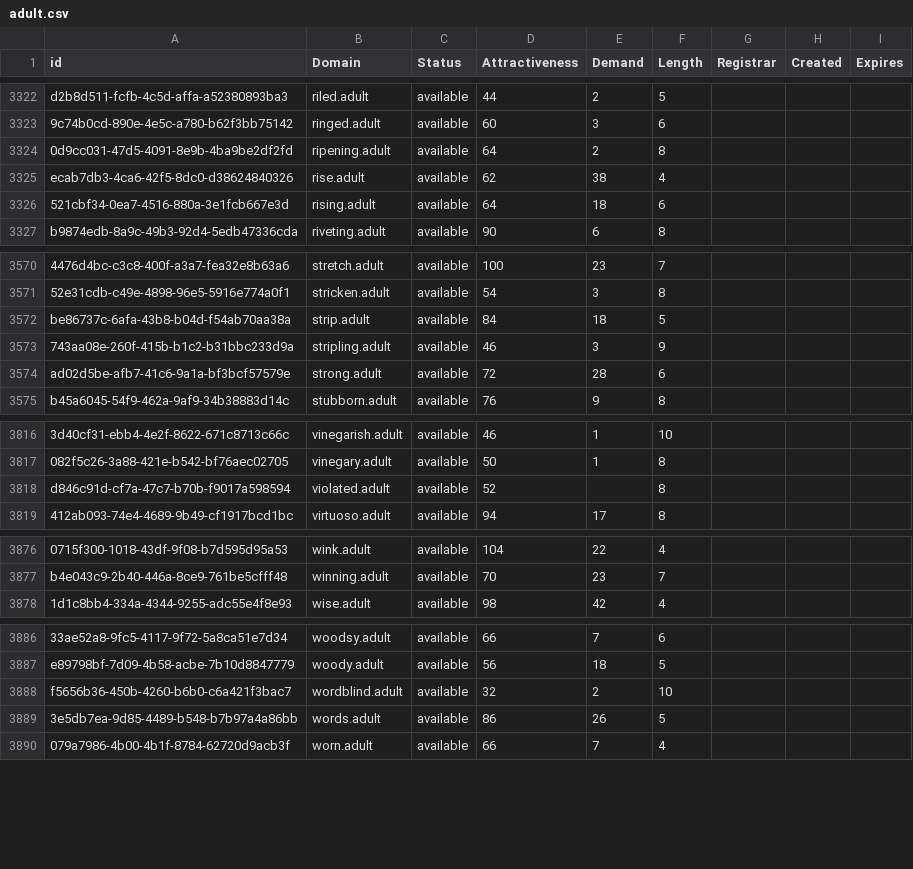
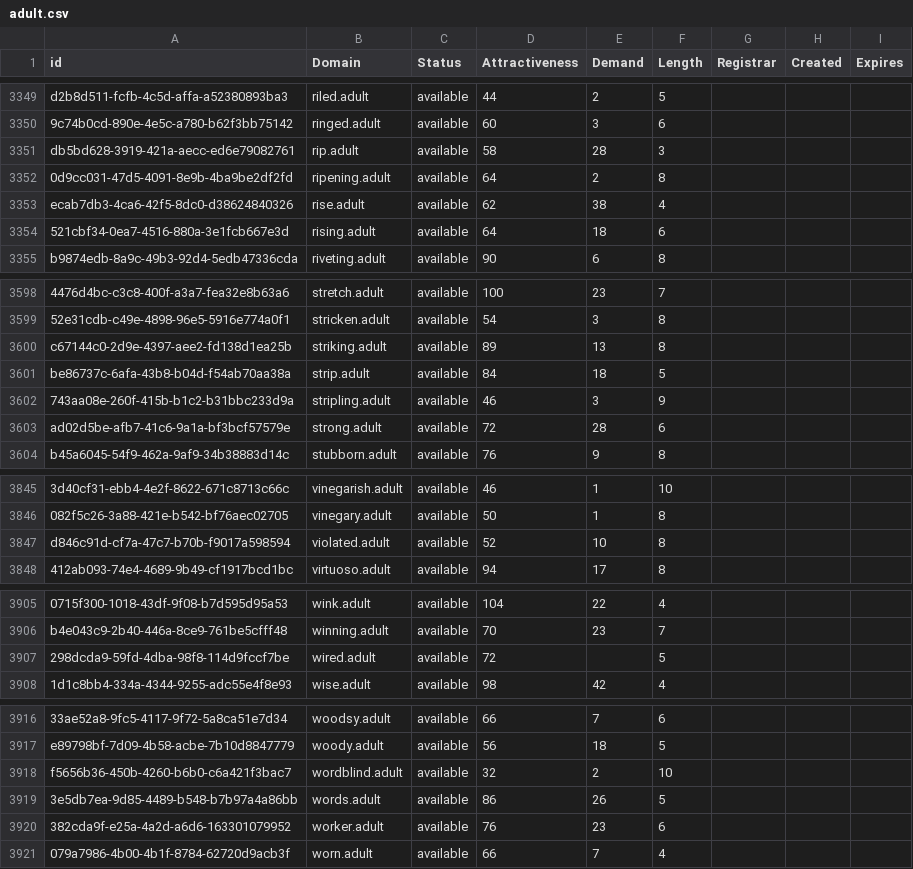
Before and after one commit to UniqueDomains/adult-oneword-domains, a CSV file: adult.csv, drawn as a sheet; only a part is shown, gaps mark what is left out; addresses are those after the commit; the diff covers the shown part only; the diff names each change by its address in the sheet, - before the commit and + after, or states it on an @@ line.

```diff
--- a/adult.csv
+++ b/adult.csv
+row 3351: db5bd628-3919-421a-aecc-ed6e79082761 | rip.adult | available | 58 | 28 | 3
+row 3600: c67144c0-2d9e-4397-aee2-fd138d1ea25b | striking.adult | available | 89 | 13 | 8
-E3847 (Demand): (empty)
+E3847 (Demand): 10
+row 3907: 298dcda9-59fd-4dba-98f8-114d9fccf7be | wired.adult | available | 72 |  | 5
+row 3920: 382cda9f-e25a-4a2d-a6d6-163301079952 | worker.adult | available | 76 | 23 | 6
```
Also changed, not shown: 27 added rows and 1 edited cell elsewhere in this file, 2 other files.
